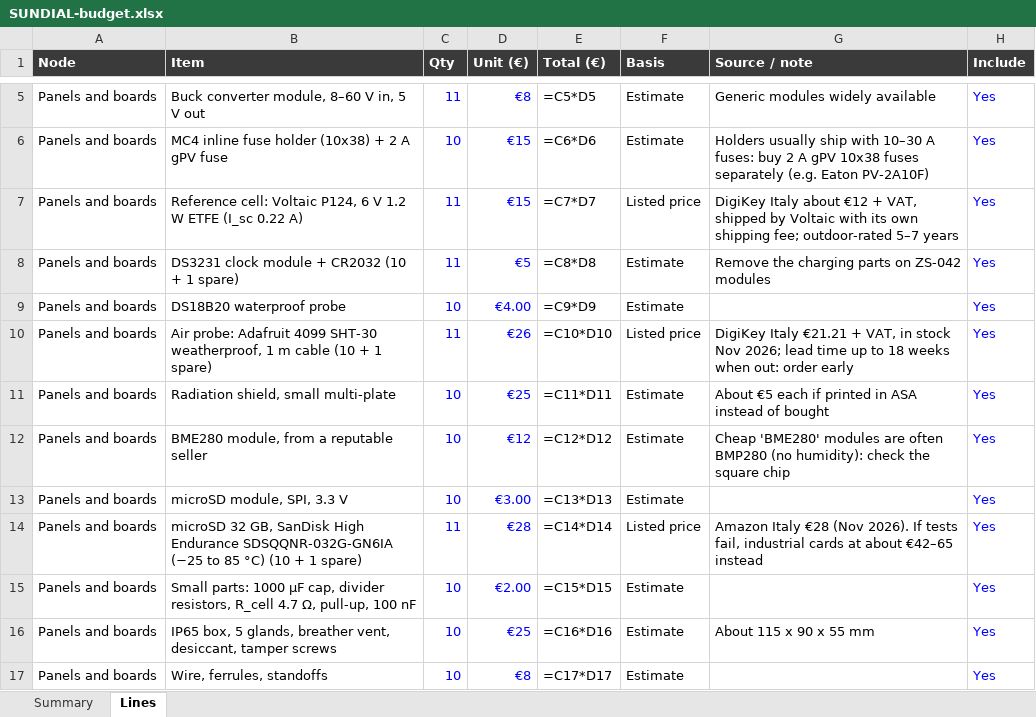
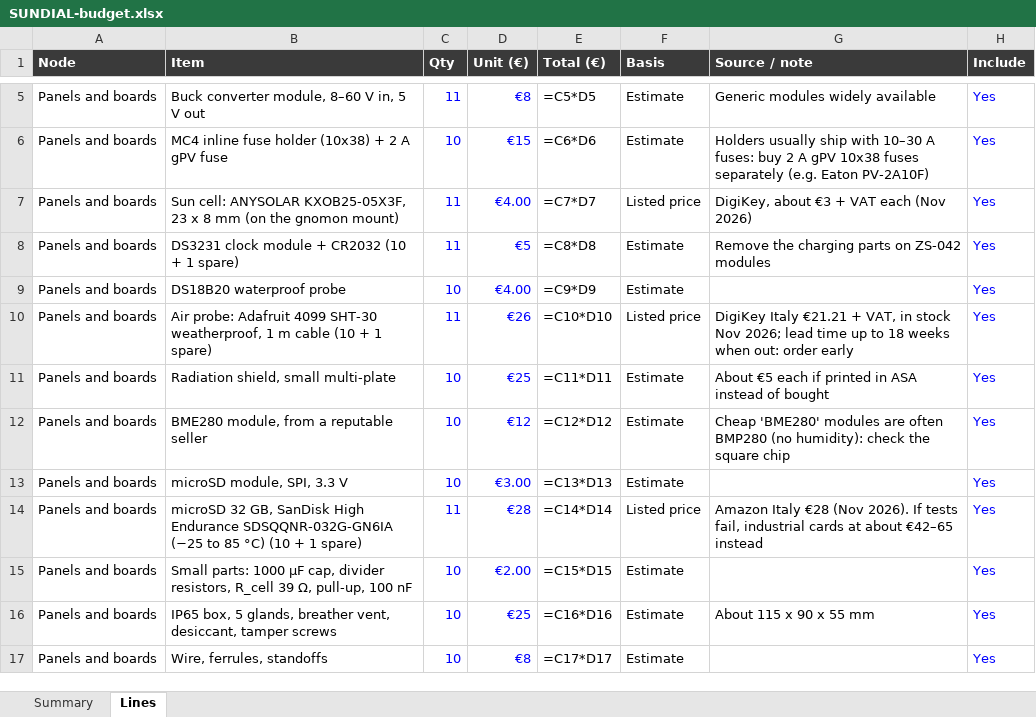
Before and after one commit to photovoltaic-art/SUNDIAL, an Excel workbook: budget/SUNDIAL-budget.xlsx, sheet Lines, drawn as a sheet; only a part is shown, gaps mark what is left out; values as stored, in another font and other column widths than the file's, no borders; formulas without a stored value are shown as written; the diff names each change by its address in the sheet, - before the commit and + after, or states it on an @@ line.

```diff
--- a/budget/SUNDIAL-budget.xlsx (sheet Lines)
+++ b/budget/SUNDIAL-budget.xlsx (sheet Lines)
-B7 (Item): Reference cell: Voltaic P124, 6 V 1.2 W ETFE (I_sc 0.22 A)
+B7 (Item): Sun cell: ANYSOLAR KXOB25-05X3F, 23 x 8 mm (on the gnomon mount)
-D7 (Unit (€)): €15
+D7 (Unit (€)): €4.00
-G7 (Source / note): DigiKey Italy about €12 + VAT, shipped by Voltaic with its own shipping fee; outdoor-rated 5–7 years
+G7 (Source / note): DigiKey, about €3 + VAT each (Nov 2026)
-B15 (Item): …resistors, R_cell 4.7 Ω, pull-up,…
+B15 (Item): …resistors, R_cell 39 Ω, pull-up,…
```
Also changed, not shown: 9 other files.
